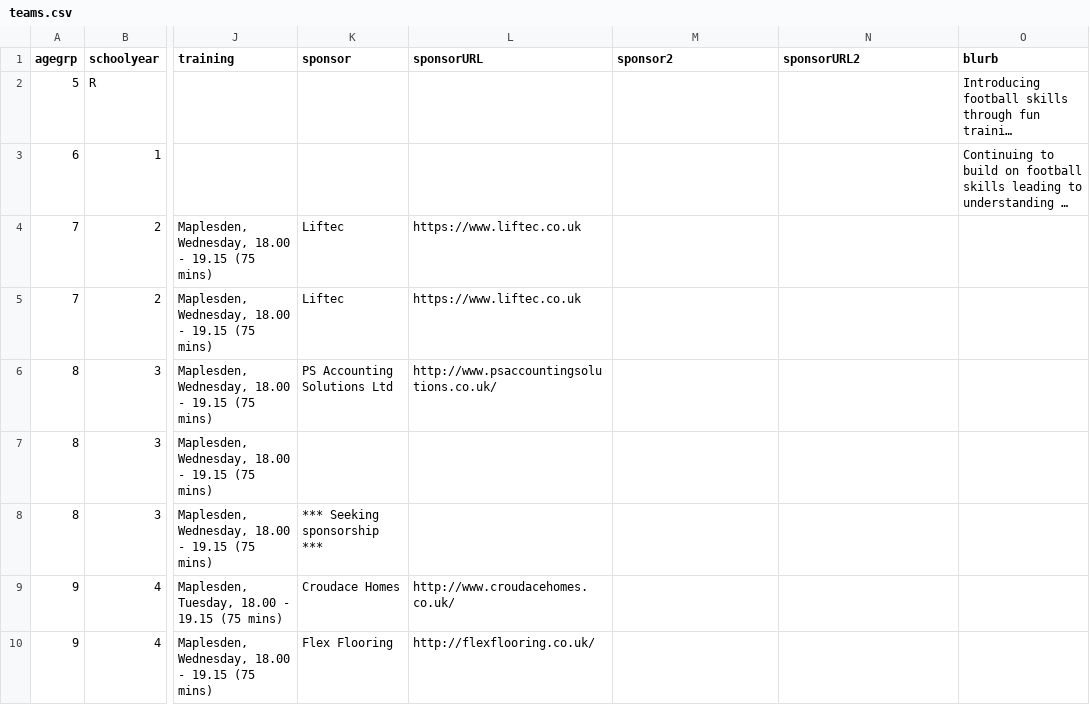
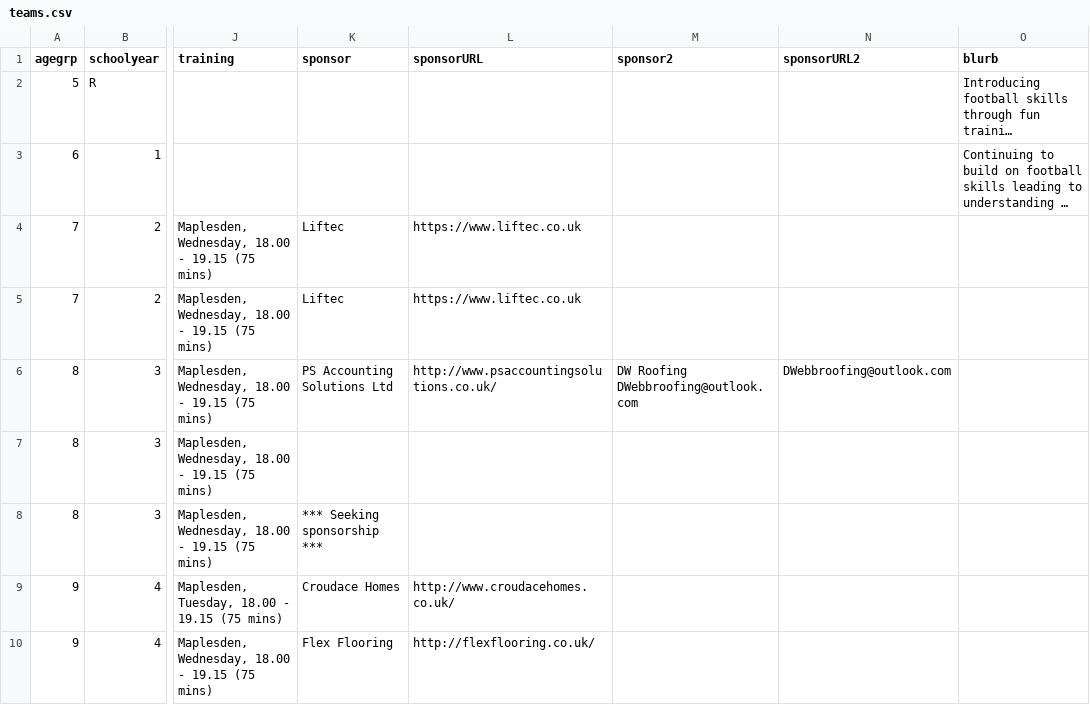
Before and after one commit to Pam-BYFC/BYFC.github.io, a CSV file: _data/teams.csv, drawn as a sheet; only a part is shown, gaps mark what is left out; long unchanged cells end in …; the diff names each change by its address in the sheet, - before the commit and + after, or states it on an @@ line.

Commit message:
added second sponsor for U8Y

```diff
--- a/_data/teams.csv
+++ b/_data/teams.csv
-M6 (sponsor2): (empty)
+M6 (sponsor2): DW Roofing DWebbroofing@outlook.com
-N6 (sponsorURL2): (empty)
+N6 (sponsorURL2): DWebbroofing@outlook.com
```
